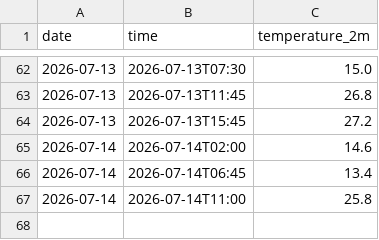
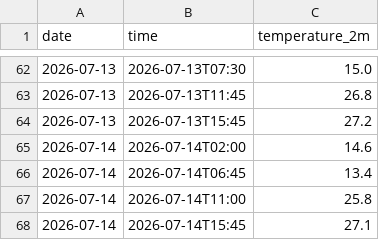
Before and after one commit to AbhinavV-codesk00l/weather-tracker, a CSV file: daily_log.csv, drawn as a sheet; only a part is shown, gaps mark what is left out.

```diff
--- a/daily_log.csv
+++ b/daily_log.csv
@@ -67 +67,2 @@ date,time,temperature_2m
 2026-07-14,2026-07-14T11:00,25.8
+2026-07-14,2026-07-14T15:45,27.1
```
